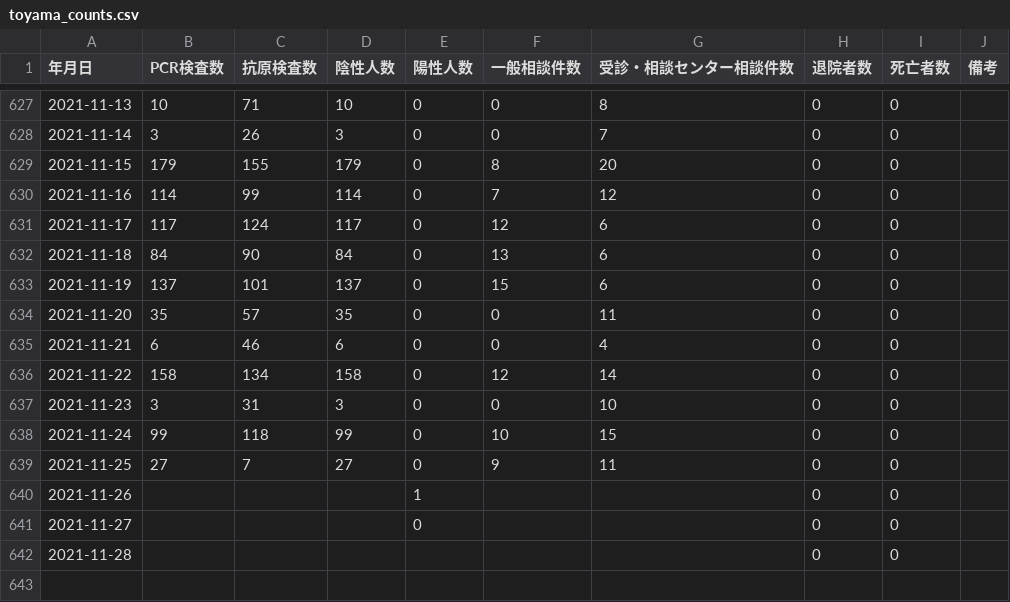
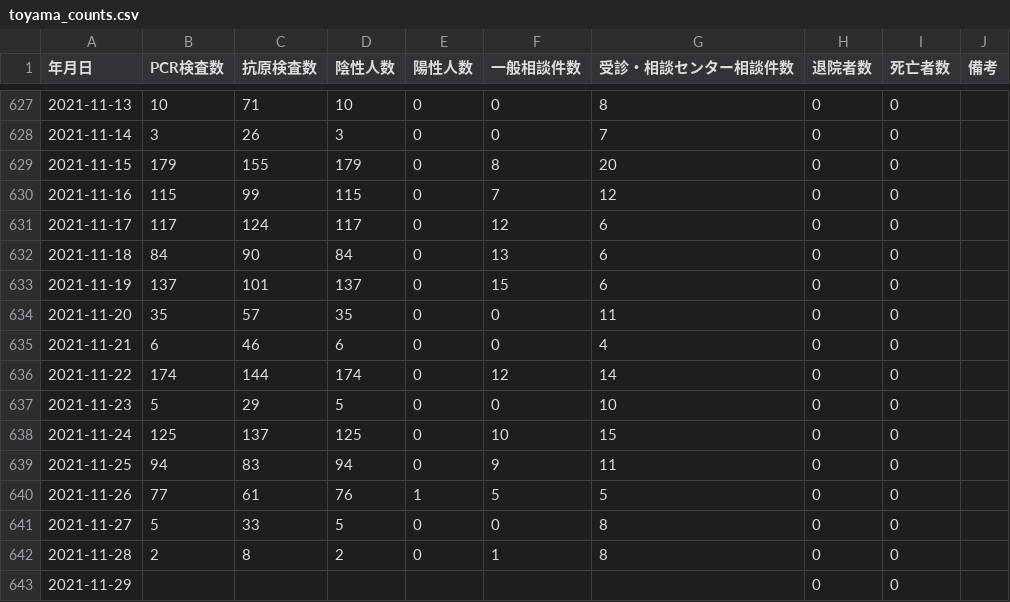
Before and after one commit to terachan0117/covid19-toyama-opendata, a CSV file: data/toyama_counts.csv, drawn as a sheet; only a part is shown, gaps mark what is left out.

```diff
--- a/data/toyama_counts.csv
+++ b/data/toyama_counts.csv
@@ -629,3 +629,3 @@
 2021-11-15,179,155,179,0,8,20,0,0,
-2021-11-16,114,99,114,0,7,12,0,0,
+2021-11-16,115,99,115,0,7,12,0,0,
 2021-11-17,117,124,117,0,12,6,0,0,
@@ -635,8 +635,9 @@
 2021-11-21,6,46,6,0,0,4,0,0,
-2021-11-22,158,134,158,0,12,14,0,0,
-2021-11-23,3,31,3,0,0,10,0,0,
-2021-11-24,99,118,99,0,10,15,0,0,
-2021-11-25,27,7,27,0,9,11,0,0,
-2021-11-26,,,,1,,,0,0,
-2021-11-27,,,,0,,,0,0,
-2021-11-28,,,,,,,0,0,
+2021-11-22,174,144,174,0,12,14,0,0,
+2021-11-23,5,29,5,0,0,10,0,0,
+2021-11-24,125,137,125,0,10,15,0,0,
+2021-11-25,94,83,94,0,9,11,0,0,
+2021-11-26,77,61,76,1,5,5,0,0,
+2021-11-27,5,33,5,0,0,8,0,0,
+2021-11-28,2,8,2,0,1,8,0,0,
+2021-11-29,,,,,,,0,0,
```
Also changed, not shown: data/160008_toyama_covid19_antigen_test_people.csv, data/160008_toyama_covid19_call_center.csv, 5 other files.
